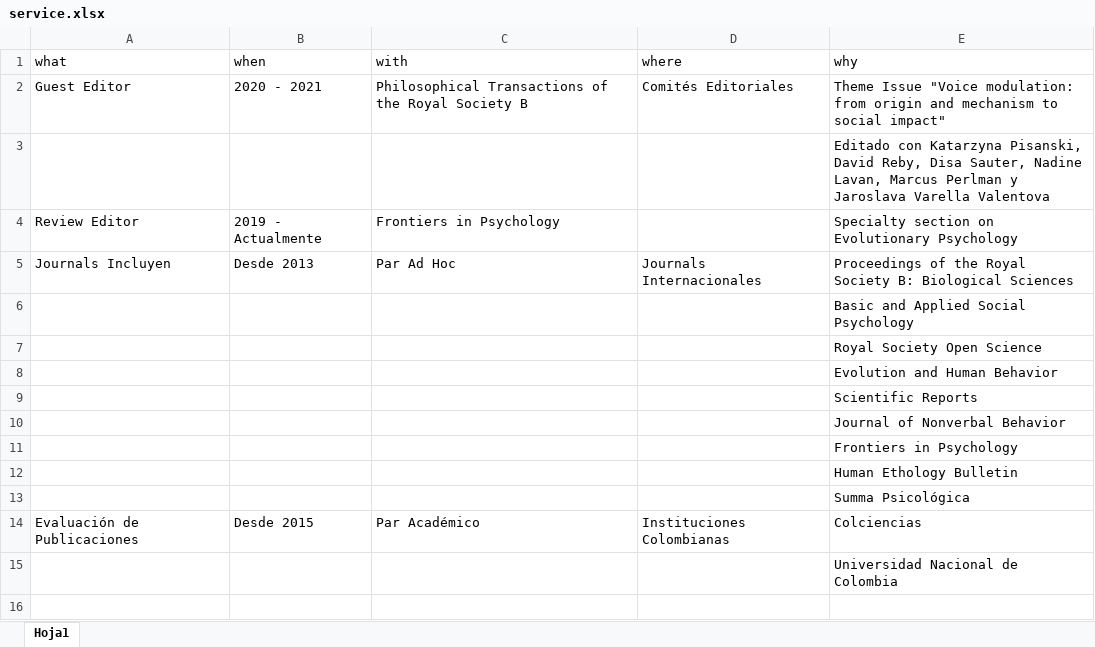
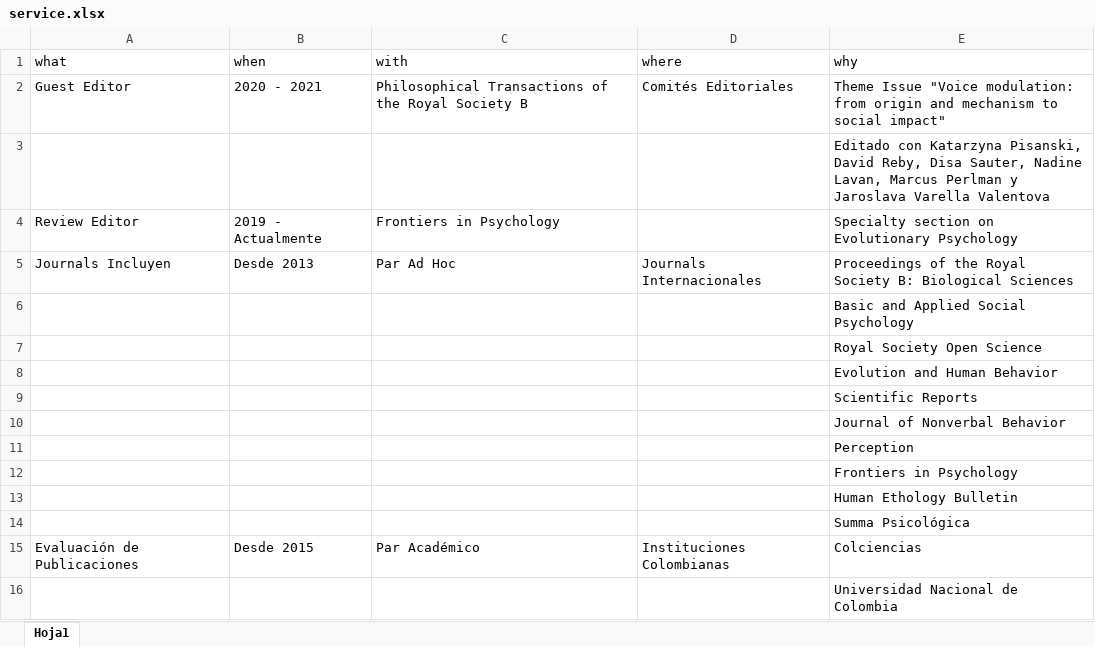
Before and after one commit to JDLeongomez/JDL_CV-OLD, an Excel workbook: ESP/data/service.xlsx, sheet Hoja1, drawn as a sheet; values as stored, in another font and other column widths than the file's, no borders; the diff names each change by its address in the sheet, - before the commit and + after, or states it on an @@ line.

Commit message:
Added Perception rev

```diff
--- a/ESP/data/service.xlsx (sheet Hoja1)
+++ b/ESP/data/service.xlsx (sheet Hoja1)
+row 11:  |  |  |  | Perception
```
Also changed, not shown: ENG/data/service.xlsx, 10 other files.
